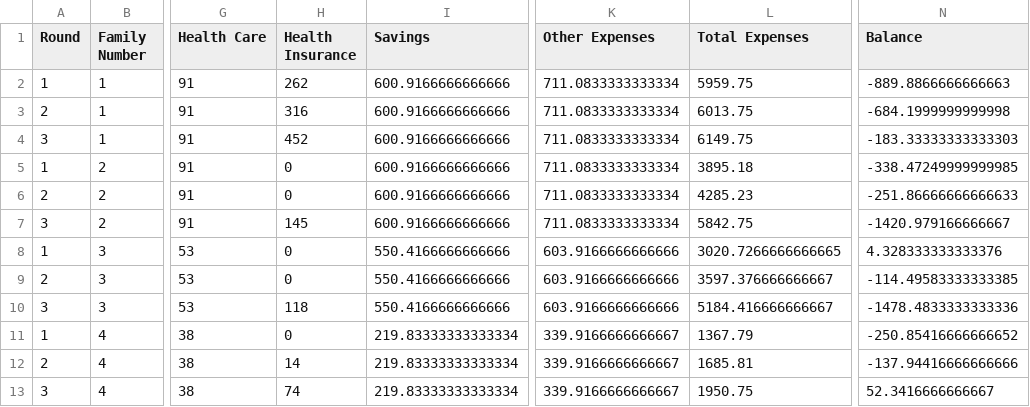
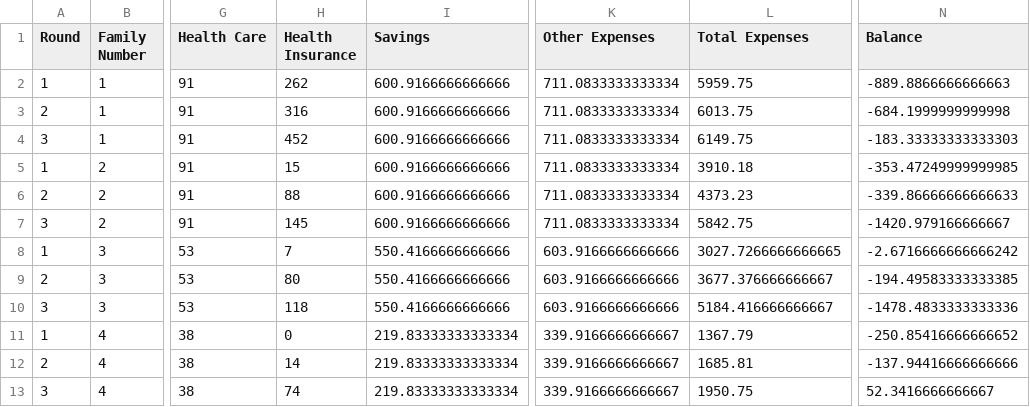
Before and after one commit to forsythfuture/benefits-cliff-simulation, a CSV file: csvs/benefit-simulation.csv, drawn as a sheet; only a part is shown, gaps mark what is left out; the diff names each change by its address in the sheet, - before the commit and + after, or states it on an @@ line.

```diff
--- a/csvs/benefit-simulation.csv
+++ b/csvs/benefit-simulation.csv
-H5 (Health Insurance): 0
+H5 (Health Insurance): 15
-L5 (Total Expenses): 3895.18
+L5 (Total Expenses): 3910.18
-N5 (Balance): -338.47249999999985
+N5 (Balance): -353.47249999999985
-H6 (Health Insurance): 0
+H6 (Health Insurance): 88
-L6 (Total Expenses): 4285.23
+L6 (Total Expenses): 4373.23
-N6 (Balance): -251.86666666666633
+N6 (Balance): -339.86666666666633
-H8 (Health Insurance): 0
+H8 (Health Insurance): 7
-L8 (Total Expenses): 3020.7266666666665
+L8 (Total Expenses): 3027.7266666666665
-N8 (Balance): 4.328333333333376
+N8 (Balance): -2.6716666666666242
-H9 (Health Insurance): 0
+H9 (Health Insurance): 80
-L9 (Total Expenses): 3597.376666666667
+L9 (Total Expenses): 3677.376666666667
-N9 (Balance): -114.49583333333385
+N9 (Balance): -194.49583333333385
```
Also changed, not shown: 1 other file.
